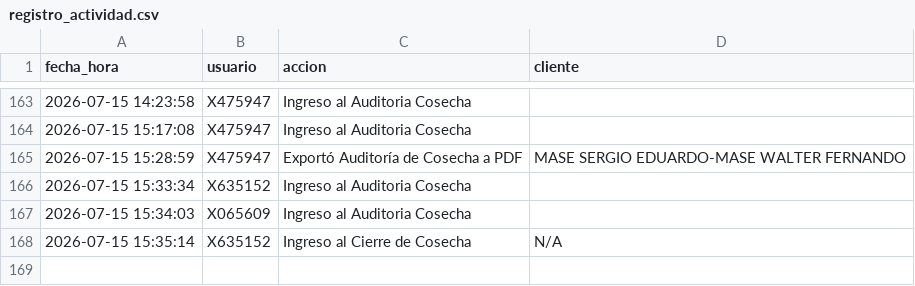
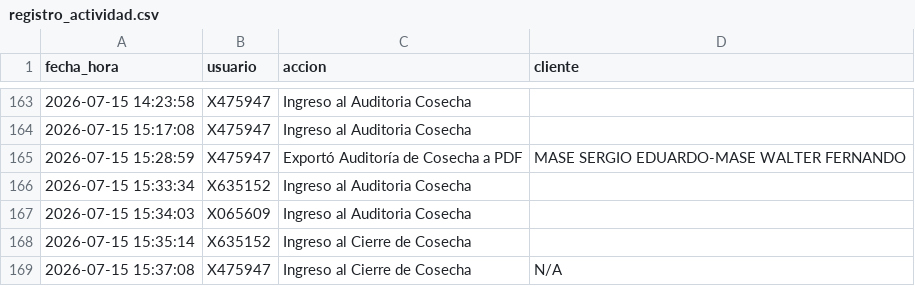
Before and after one commit to suyai-d/reportes-seguridad-db, a CSV file: registro_actividad.csv, drawn as a sheet; only a part is shown, gaps mark what is left out.

Commit message:
Log: X475947 - Ingreso al Cierre de Cosecha

```diff
--- a/registro_actividad.csv
+++ b/registro_actividad.csv
@@ -167,2 +167,3 @@ fecha_hora,usuario,accion,cliente
 2026-07-15 15:34:03,X065609,Ingreso al Auditoria Cosecha,
-2026-07-15 15:35:14,X635152,Ingreso al Cierre de Cosecha,N/A
+2026-07-15 15:35:14,X635152,Ingreso al Cierre de Cosecha,
+2026-07-15 15:37:08,X475947,Ingreso al Cierre de Cosecha,N/A
```
